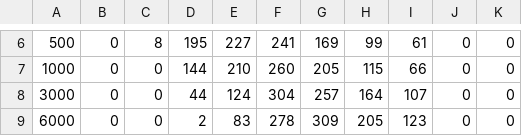
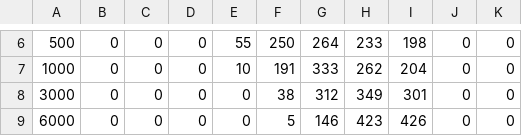
Before and after one commit to pfuerste/frischwiesen, a CSV file: model_size_matrix.csv, drawn as a sheet; only a part is shown, gaps mark what is left out; the diff covers the shown part only; the diff names each change by its address in the sheet, - before the commit and + after, or states it on an @@ line.

```diff
--- a/model_size_matrix.csv
+++ b/model_size_matrix.csv
-C6: 8
+C6: 0
-D6: 195
+D6: 0
-E6: 227
+E6: 55
-F6: 241
+F6: 250
-G6: 169
+G6: 264
-H6: 99
+H6: 233
-I6: 61
+I6: 198
-D7: 144
+D7: 0
-E7: 210
+E7: 10
-F7: 260
+F7: 191
-G7: 205
+G7: 333
-H7: 115
+H7: 262
-I7: 66
+I7: 204
-D8: 44
+D8: 0
-E8: 124
+E8: 0
-F8: 304
+F8: 38
-G8: 257
+G8: 312
-H8: 164
+H8: 349
-I8: 107
+I8: 301
-D9: 2
+D9: 0
-E9: 83
+E9: 0
-F9: 278
+F9: 5
-G9: 309
+G9: 146
-H9: 205
+H9: 423
-I9: 123
+I9: 426
```
Also changed, not shown: 32 edited cells elsewhere in this file, model_selection_matrix.csv, 1 other file.
